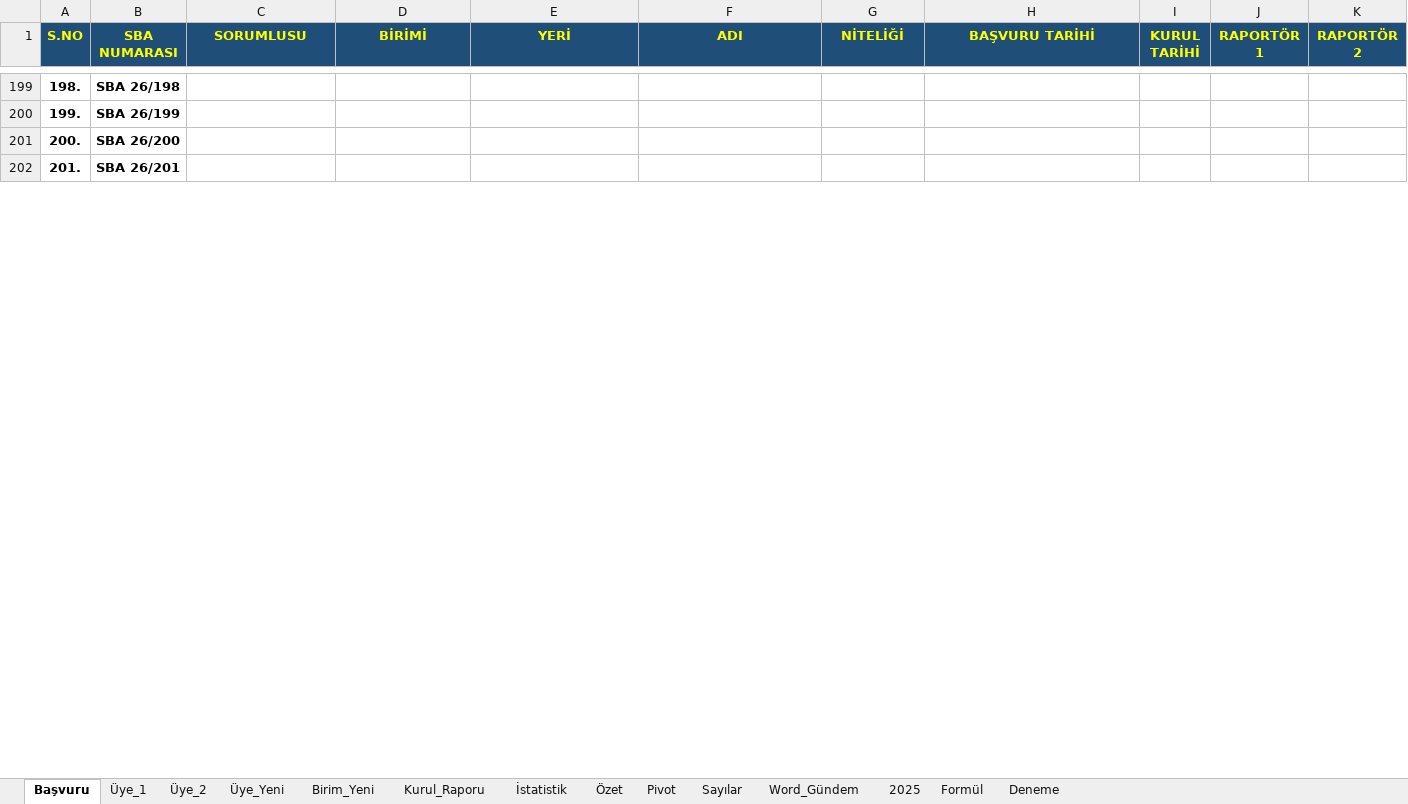
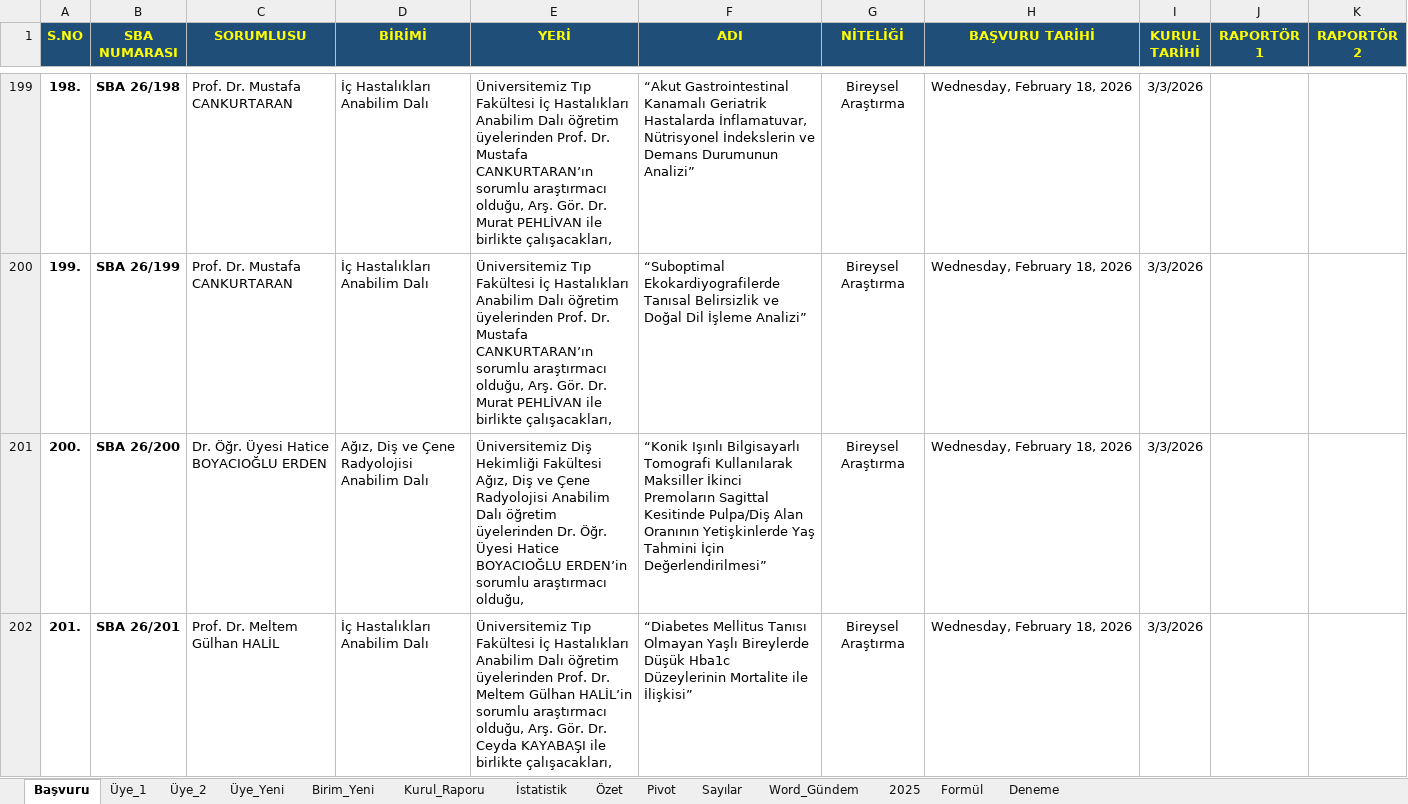
Before and after one commit to MahsuniTurkatar/sba-analiz, an Excel workbook: 2026_SBA.xlsx, sheet Başvuru, drawn as a sheet; only a part is shown, gaps mark what is left out; values as stored, in another font and other column widths than the file's, no borders; conditional formats not drawn; the diff covers the shown part only; the diff names each change by its address in the sheet, - before the commit and + after, or states it on an @@ line.

```diff
--- a/2026_SBA.xlsx (sheet Başvuru)
+++ b/2026_SBA.xlsx (sheet Başvuru)
-C199:C200 (SORUMLUSU): (empty)
+C199:C200 (SORUMLUSU): Prof. Dr. Mustafa CANKURTARAN
-D199:D200 (BİRİMİ): (empty)
+D199:D200 (BİRİMİ): İç Hastalıkları Anabilim Dalı
-E199:E200 (YERİ): (empty)
+E199:E200 (YERİ): Üniversitemiz Tıp Fakültesi İç Hastalıkları Anabilim Dalı öğretim üyelerinden Prof. Dr. Mustafa CANKURTARAN’ın sorumlu araştırmacı olduğu, Arş. Gör. Dr. Murat PEHLİVAN ile birlikte çalışacakları,
-F199 (ADI): (empty)
+F199 (ADI): “Akut Gastrointestinal Kanamalı Geriatrik Hastalarda İnflamatuvar, Nütrisyonel İndekslerin ve Demans Durumunun Analizi”
-G199:G202 (NİTELİĞİ): (empty)
+G199:G202 (NİTELİĞİ): Bireysel Araştırma
-H199:H202 (BAŞVURU TARİHİ): (empty)
+H199:H202 (BAŞVURU TARİHİ): Wednesday, February 18, 2026
-I199:I202 (KURUL TARİHİ): (empty)
+I199:I202 (KURUL TARİHİ): 3/3/2026
-F200 (ADI): (empty)
+F200 (ADI): “Suboptimal Ekokardiyografilerde Tanısal Belirsizlik ve Doğal Dil İşleme Analizi”
-C201 (SORUMLUSU): (empty)
+C201 (SORUMLUSU): Dr. Öğr. Üyesi Hatice BOYACIOĞLU ERDEN
-D201 (BİRİMİ): (empty)
+D201 (BİRİMİ): Ağız, Diş ve Çene Radyolojisi Anabilim Dalı
-E201 (YERİ): (empty)
+E201 (YERİ): Üniversitemiz Diş Hekimliği Fakültesi Ağız, Diş ve Çene Radyolojisi Anabilim Dalı öğretim üyelerinden Dr. Öğr. Üyesi Hatice BOYACIOĞLU ERDEN’in sorumlu araştırmacı olduğu,
-F201 (ADI): (empty)
+F201 (ADI): “Konik Işınlı Bilgisayarlı Tomografi Kullanılarak Maksiller İkinci Premoların Sagittal Kesitinde Pulpa/Diş Alan Oranının Yetişkinlerde Yaş Tahmini İçin Değerlendirilmesi”
-C202 (SORUMLUSU): (empty)
+C202 (SORUMLUSU): Prof. Dr. Meltem Gülhan HALİL
-D202 (BİRİMİ): (empty)
+D202 (BİRİMİ): İç Hastalıkları Anabilim Dalı
-E202 (YERİ): (empty)
+E202 (YERİ): Üniversitemiz Tıp Fakültesi İç Hastalıkları Anabilim Dalı öğretim üyelerinden Prof. Dr. Meltem Gülhan HALİL’in sorumlu araştırmacı olduğu, Arş. Gör. Dr. Ceyda KAYABAŞI ile birlikte çalışacakları,
-F202 (ADI): (empty)
+F202 (ADI): “Diabetes Mellitus Tanısı Olmayan Yaşlı Bireylerde Düşük Hba1c Düzeylerinin Mortalite ile İlişkisi”
```
Also changed, not shown: 77 edited cells elsewhere in this sheet, sheet Pivot, sheet İstatistik, sheet Özet, sheet Sayılar, sheet Üye_2, sheet Üye_1.
